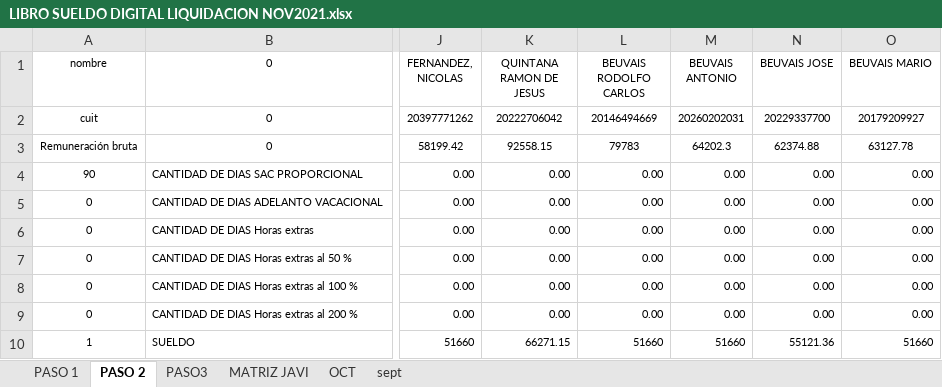
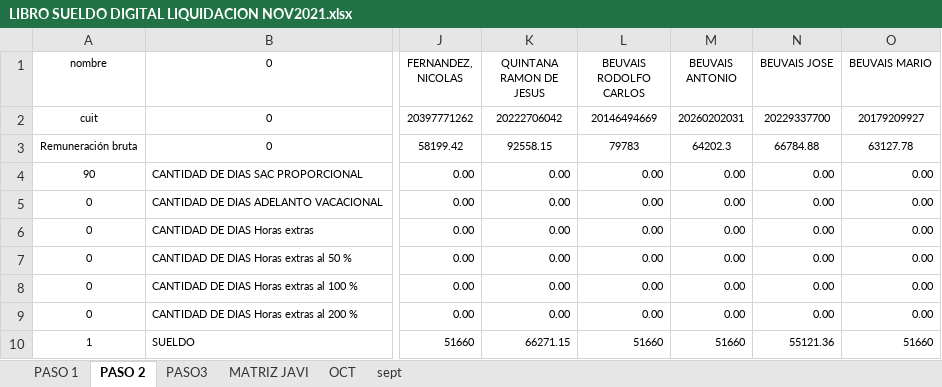
Before and after one commit to ZIROCOOL3/LibroSueldoDigital, an Excel workbook: documentos/LIBRO SUELDO DIGITAL LIQUIDACION NOV2021.xlsx, sheet PASO 2, drawn as a sheet; only a part is shown, gaps mark what is left out; values as stored, in another font and other column widths than the file's, no borders; the diff covers the shown part only; the diff names each change by its address in the sheet, - before the commit and + after, or states it on an @@ line.

```diff
--- a/documentos/LIBRO SUELDO DIGITAL LIQUIDACION NOV2021.xlsx (sheet PASO 2)
+++ b/documentos/LIBRO SUELDO DIGITAL LIQUIDACION NOV2021.xlsx (sheet PASO 2)
-N3 (BEUVAIS JOSE): 62374.88
+N3 (BEUVAIS JOSE): 66784.88
```
Also changed, not shown: 16 edited cells elsewhere in this sheet, sheet PASO 1, sheet PASO3, formulas that keep their value, documentos/modelos finales/Modelos Datos fijos modificacion.xlsx, 10 other files.
